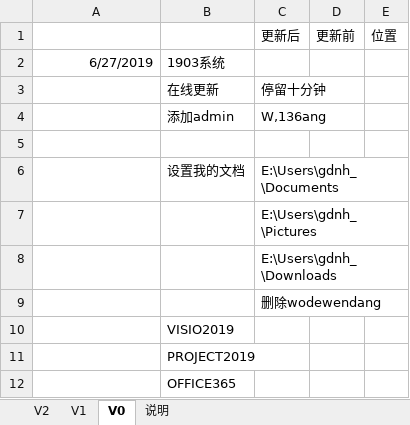
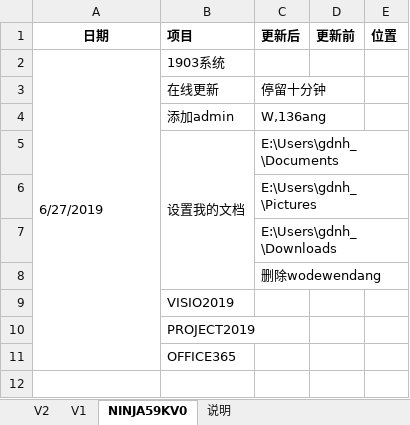
Before and after one commit to gdnh22/pcbackup, an Excel workbook: ninja_pc/1903/ninja_pc.xlsx, sheet NINJA59KV0, drawn as a sheet; values as stored, in another font and other column widths than the file's, no borders; removed rows and columns are numbered as before the commit, all else as after; the diff names each change by its address in the sheet, - before the commit and + after, or states it on an @@ line.

```diff
--- a/ninja_pc/1903/ninja_pc.xlsx (sheet NINJA59KV0)
+++ b/ninja_pc/1903/ninja_pc.xlsx (sheet NINJA59KV0)
-sheet tab: V0
+sheet tab: NINJA59KV0
-A1: (empty)
+A1: 日期
-B1: (empty)
+B1: 项目
-C1:E1 bold: off
+C1:E1 bold: on
-A2 alignment: right
+A2 alignment: left
+A2:A11 merged
-row 5: (empty)
+B5:B8 merged
```
Also changed, not shown: sheet V1, sheet V2, 1 other file.
